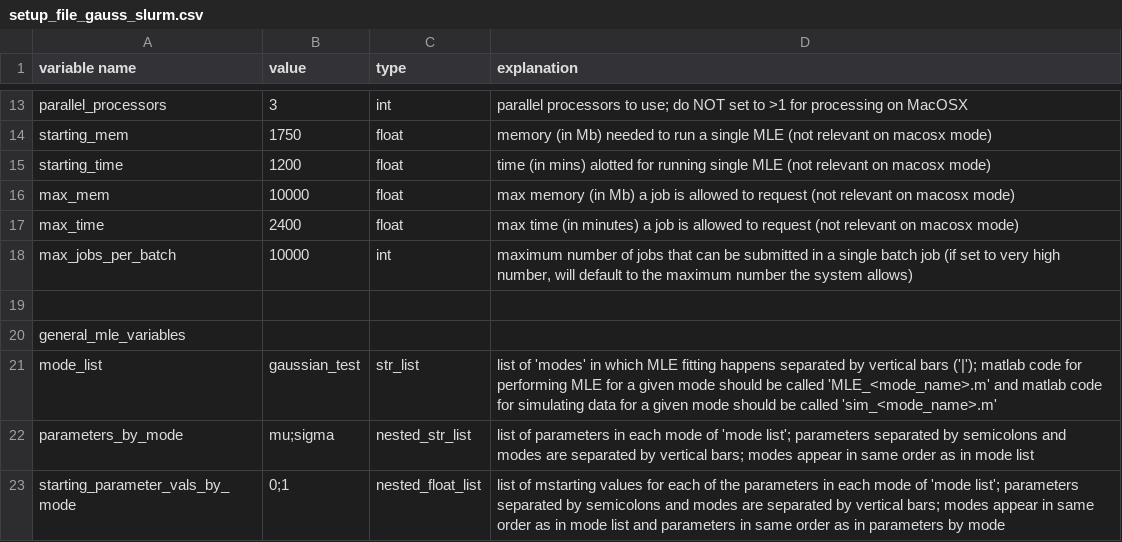
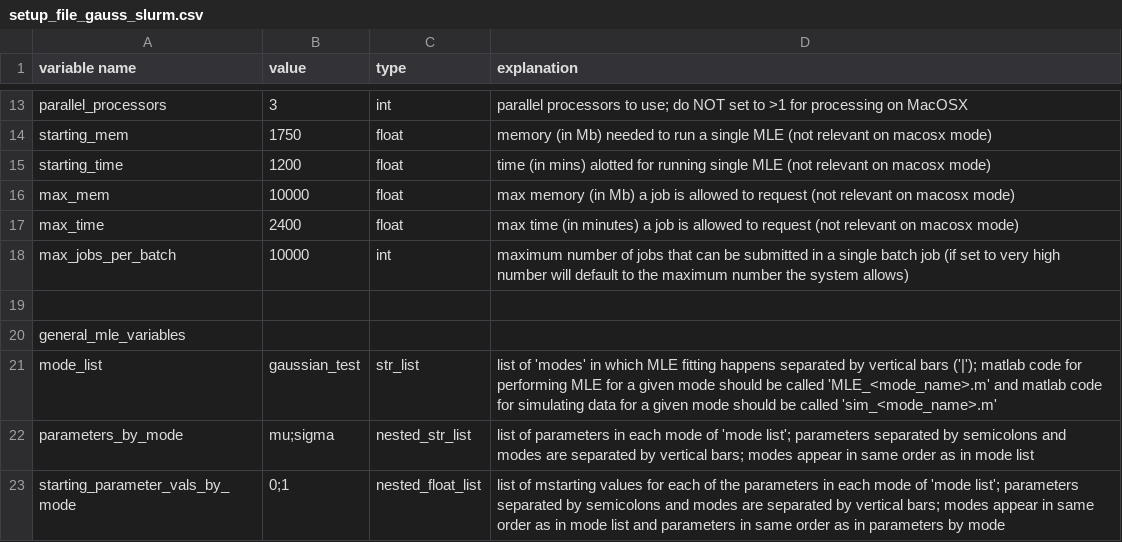
Before and after one commit to plavskin/MutationEffectEstimation, a CSV file: setup_file_gauss_slurm.csv, drawn as a sheet; only a part is shown, gaps mark what is left out.

```diff
--- a/setup_file_gauss_slurm.csv
+++ b/setup_file_gauss_slurm.csv
@@ -17,3 +17,3 @@ max_mem,10000,float,max memory (in Mb) a job is allowed to request (not relevant
 max_time,2400,float,max time (in minutes) a job is allowed to request (not relevant on macosx mode)
-max_jobs_per_batch,10000,int,"maximum number of jobs that can be submitted in a single batch job (if set to very high number, will default to the maximum number the system allows)"
+max_jobs_per_batch,10000,int,"maximum number of jobs that can be submitted in a single batch job (if set to very high number will default to the maximum number the system allows)"
 ,,,
```
Also changed, not shown: setup_file_gauss_mac.csv.
